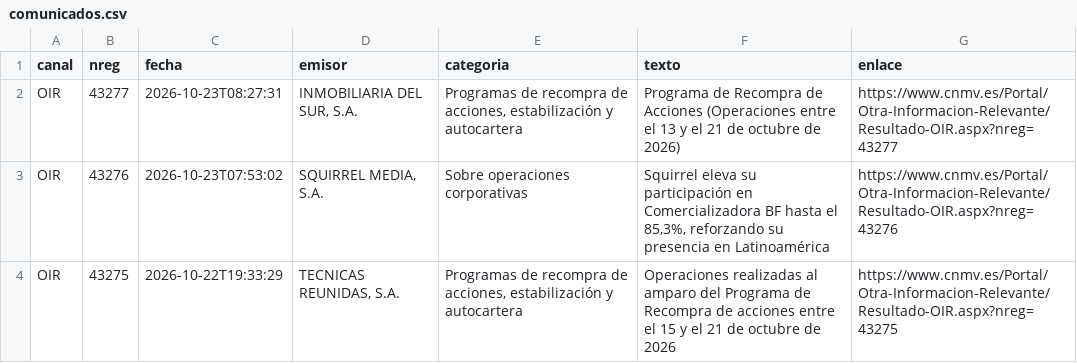
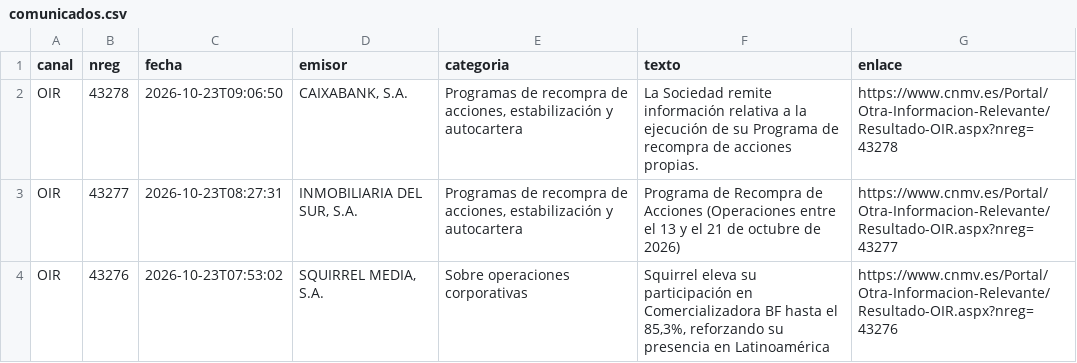
Before and after one commit to elespeculador-datos/ifg, a CSV file: docs/cnmv/datos/comunicados.csv, drawn as a sheet; only a part is shown; the shorter side is filled out with more unchanged rows; the diff names each change by its address in the sheet, - before the commit and + after, or states it on an @@ line.

```diff
--- a/docs/cnmv/datos/comunicados.csv
+++ b/docs/cnmv/datos/comunicados.csv
+row 2: OIR | 43278 | 2026-10-23T09:06:50 | CAIXABANK, S.A. | Programas de recompra de acciones, estabilización y autocartera | La Sociedad remite información relativa a la ejecución de su Programa de recompra de acciones propias. | https://www.cnmv.es/Portal/Otra-Informacion-Relevante/Resultado-OIR.aspx?nreg=43278
```
Also changed, not shown: docs/cnmv/datos/ibex35.csv, 42 other files.
